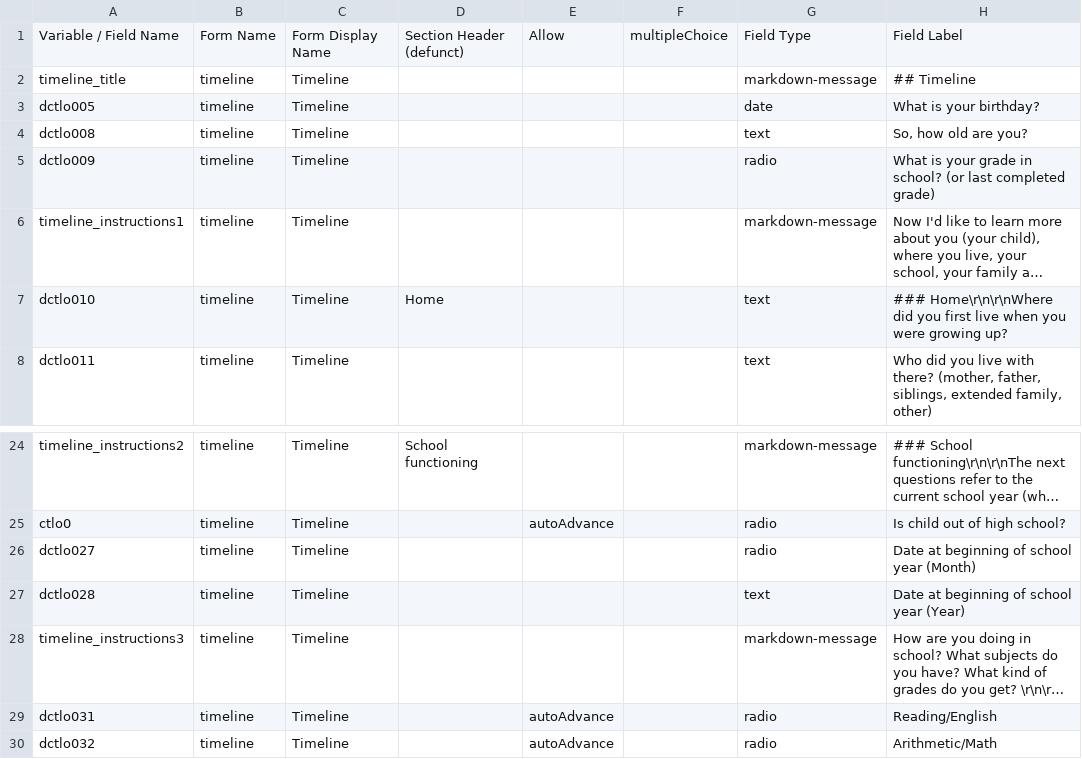
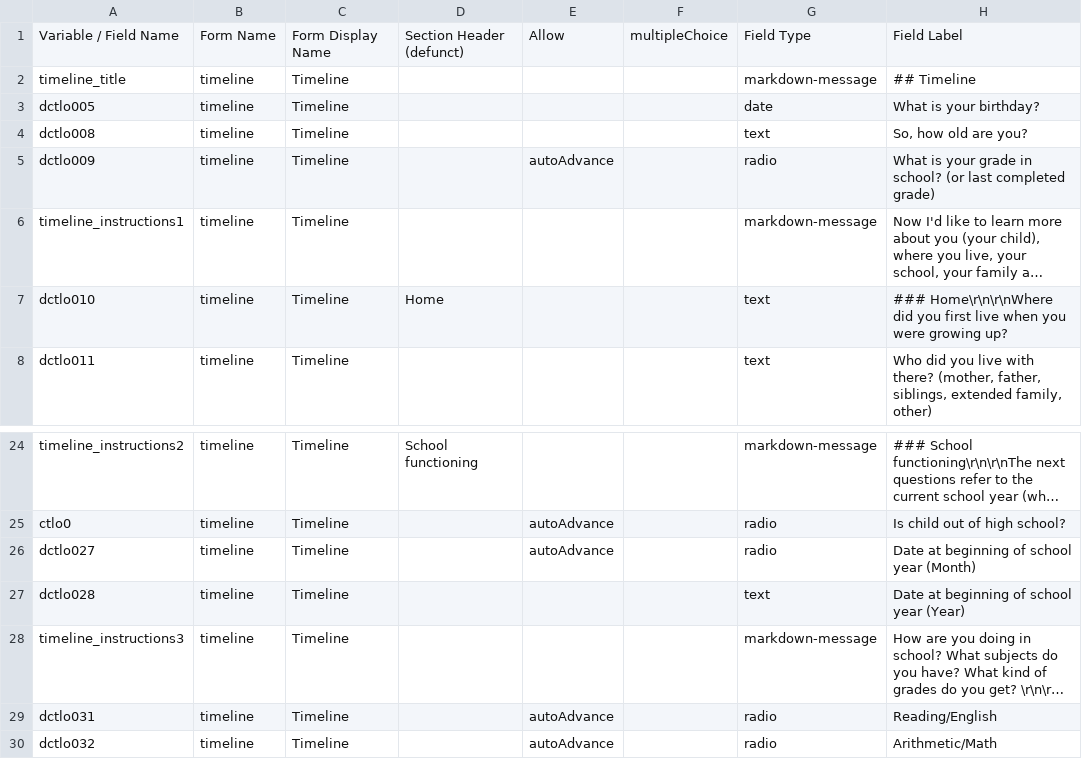
Before and after one commit to hotavocado/KSADS-timeline, a CSV file: data_dic.csv, drawn as a sheet; only a part is shown, gaps mark what is left out; long unchanged cells end in …; the diff names each change by its address in the sheet, - before the commit and + after, or states it on an @@ line.

```diff
--- a/data_dic.csv
+++ b/data_dic.csv
-E5: (empty)
+E5: autoAdvance
-E26: (empty)
+E26: autoAdvance
```
Also changed, not shown: 2 other files.
